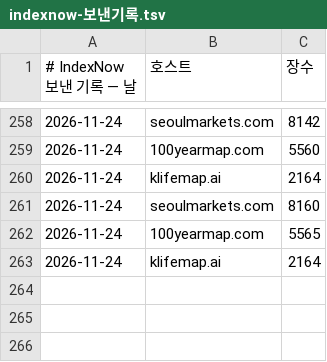
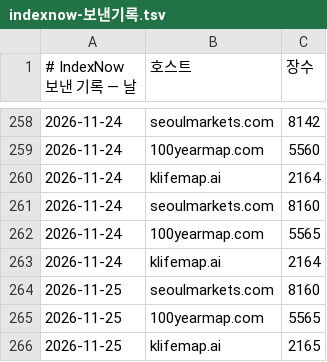
Before and after one commit to parkintaek2-gif/seoulmarkets, a TSV file: docs/indexnow-보낸기록.tsv, drawn as a sheet; only a part is shown, gaps mark what is left out; the diff names each change by its address in the sheet, - before the commit and + after, or states it on an @@ line.

```diff
--- a/docs/indexnow-보낸기록.tsv
+++ b/docs/indexnow-보낸기록.tsv
+row 264: 2026-11-25 | seoulmarkets.com | 8160
+row 265: 2026-11-25 | 100yearmap.com | 5565
+row 266: 2026-11-25 | klifemap.ai | 2165
```
Also changed, not shown: docs/indexnow-보낸기록-주소.tsv, docs/날마다-색인SEO지오-대장.tsv, 10 other files.
